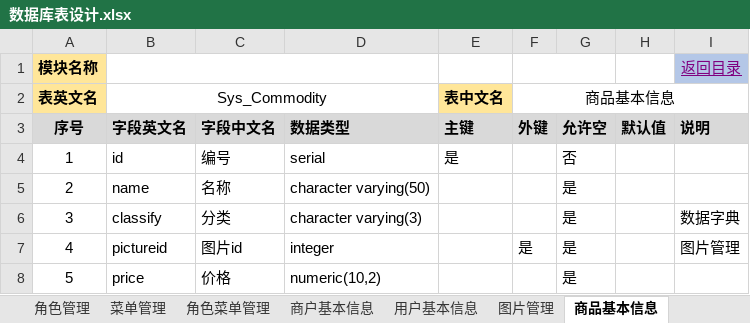
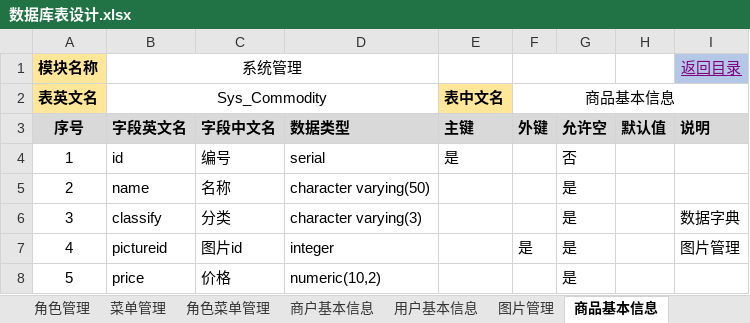
Before and after one commit to muzeyc/DocumentManage, an Excel workbook: 超速购互联网小卖部项目/DB设计/数据库表设计.xlsx, sheet 商品基本信息, drawn as a sheet; values as stored, in another font and other column widths than the file's, no borders; the diff names each change by its address in the sheet, - before the commit and + after, or states it on an @@ line.

```diff
--- a/超速购互联网小卖部项目/DB设计/数据库表设计.xlsx (sheet 商品基本信息)
+++ b/超速购互联网小卖部项目/DB设计/数据库表设计.xlsx (sheet 商品基本信息)
-B1 (字段英文名): (empty)
+B1 (字段英文名): 系统管理
```
Also changed, not shown: sheet 商户基本信息, sheet 目录, sheet 商户商品信息, sheet 图片管理, sheet 用户基本信息, sheet 数据字典, other sheet tabs, 超速购互联网小卖部项目/DB设计/建表工具-Postgre.xlsm, 1 other file.
